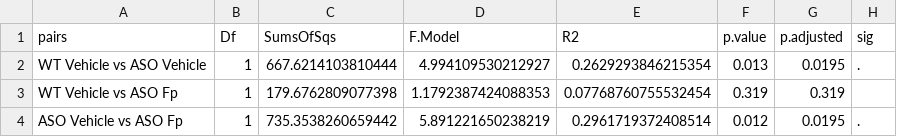
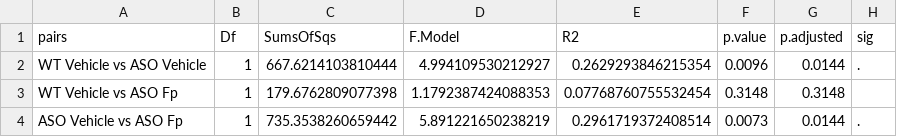
Before and after one commit to ASAP-MAC/MazmanianS_MoiseyenkoA, a TSV file: results/SGB/cohort_Fp7/aitchison_PERMANOVA_pairwise.tsv, drawn as a sheet.

```diff
--- a/results/SGB/cohort_Fp7/aitchison_PERMANOVA_pairwise.tsv
+++ b/results/SGB/cohort_Fp7/aitchison_PERMANOVA_pairwise.tsv
@@ -1,4 +1,4 @@
 pairs	Df	SumsOfSqs	F.Model	R2	p.value	p.adjusted	sig
-WT Vehicle vs ASO Vehicle	1	667.6214103810444	4.994109530212927	0.2629293846215354	0.013	0.0195	.
-WT Vehicle vs ASO Fp	1	179.6762809077398	1.1792387424088353	0.07768760755532454	0.319	0.319	
-ASO Vehicle vs ASO Fp	1	735.3538260659442	5.891221650238219	0.2961719372408514	0.012	0.0195	.
+WT Vehicle vs ASO Vehicle	1	667.6214103810444	4.994109530212927	0.2629293846215354	0.0096	0.0144	.
+WT Vehicle vs ASO Fp	1	179.6762809077398	1.1792387424088353	0.07768760755532454	0.3148	0.3148	
+ASO Vehicle vs ASO Fp	1	735.3538260659442	5.891221650238219	0.2961719372408514	0.0073	0.0144	.
```
Also changed, not shown: results/SGB/02_beta_diversity/bray_adonisPermanova_genotype_treatment_cohort.tsv, results/SGB/cohort_Fp7/aitchison_PERMANOVA.tsv, 12 other files.
